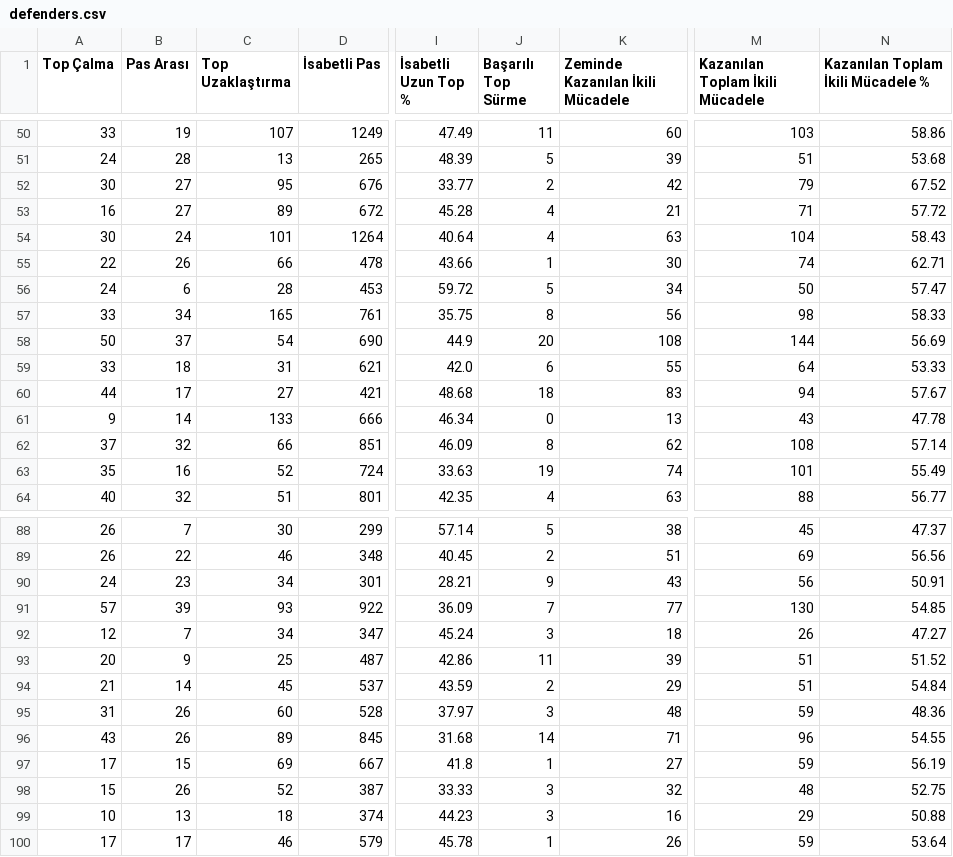
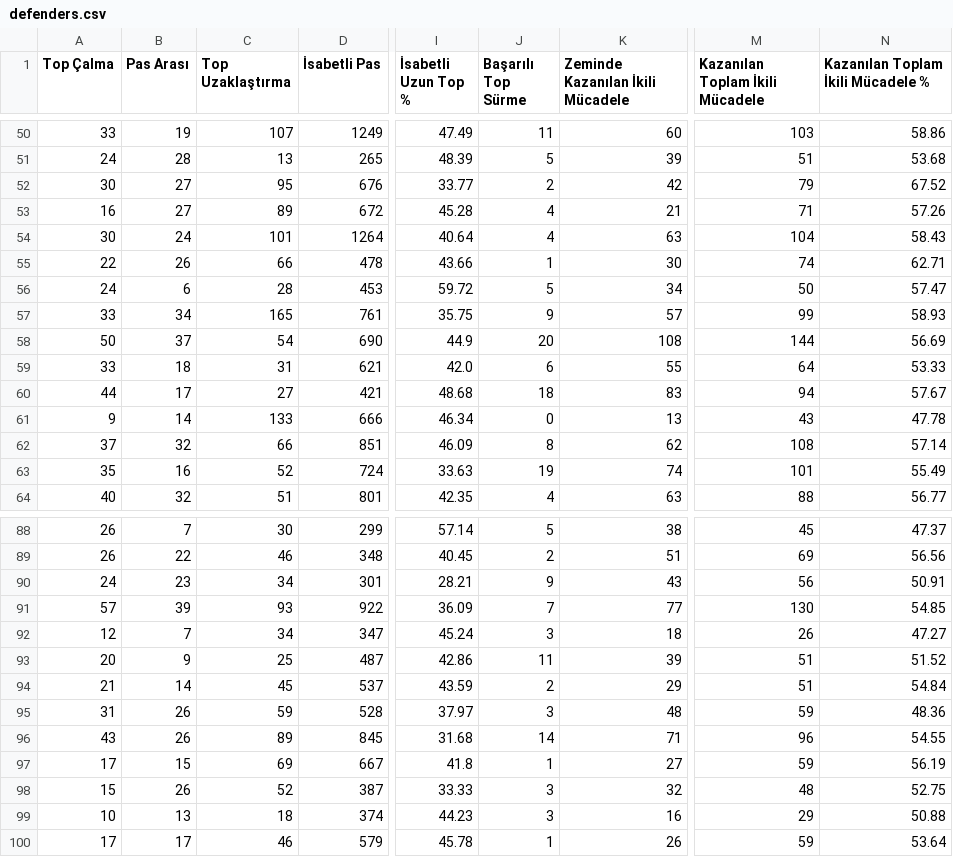
Before and after one commit to scatterradarcsv/csv_scatter_radar_total, a CSV file: defenders.csv, drawn as a sheet; only a part is shown, gaps mark what is left out; the diff names each change by its address in the sheet, - before the commit and + after, or states it on an @@ line.

Commit message:
Updated defenders.csv

```diff
--- a/defenders.csv
+++ b/defenders.csv
-N53: 57.72
+N53: 57.26
-J57 (Başarılı Top Sürme): 8
+J57 (Başarılı Top Sürme): 9
-K57 (Zeminde Kazanılan İkili Mücadele): 56
+K57 (Zeminde Kazanılan İkili Mücadele): 57
-M57 (Kazanılan Toplam İkili Mücadele): 98
+M57 (Kazanılan Toplam İkili Mücadele): 99
-N57: 58.33
+N57: 58.93
-C95 (Top Uzaklaştırma): 60
+C95 (Top Uzaklaştırma): 59
```
